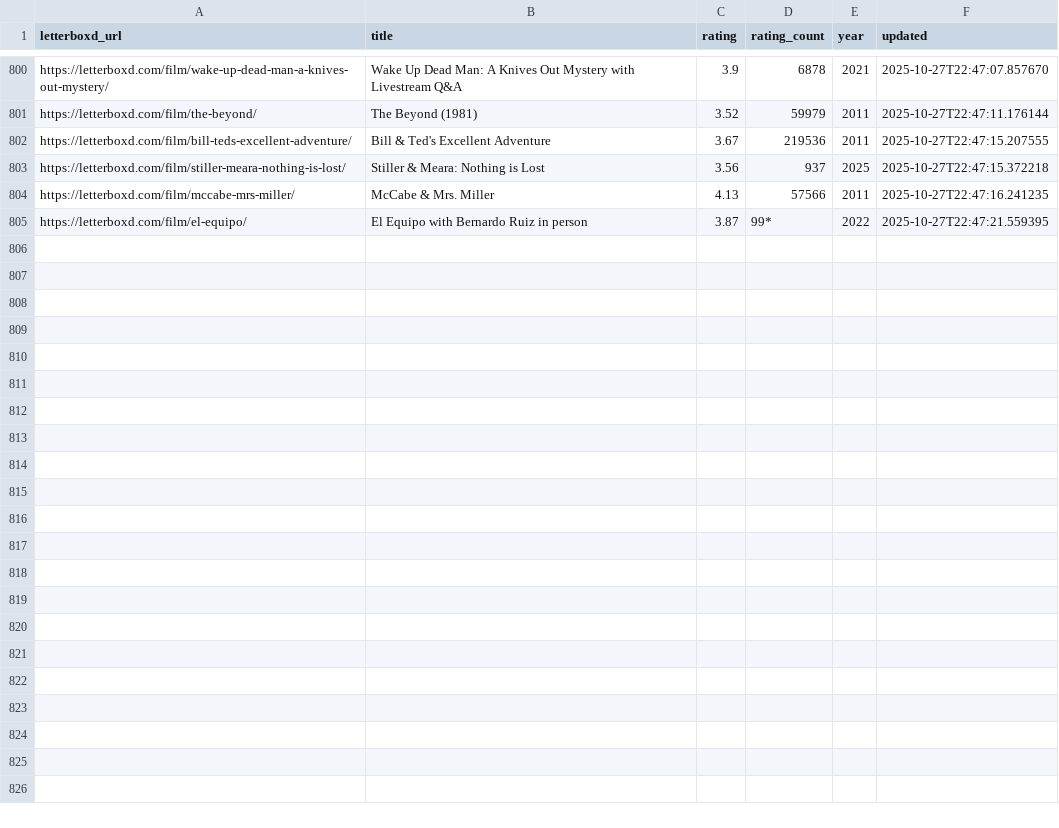
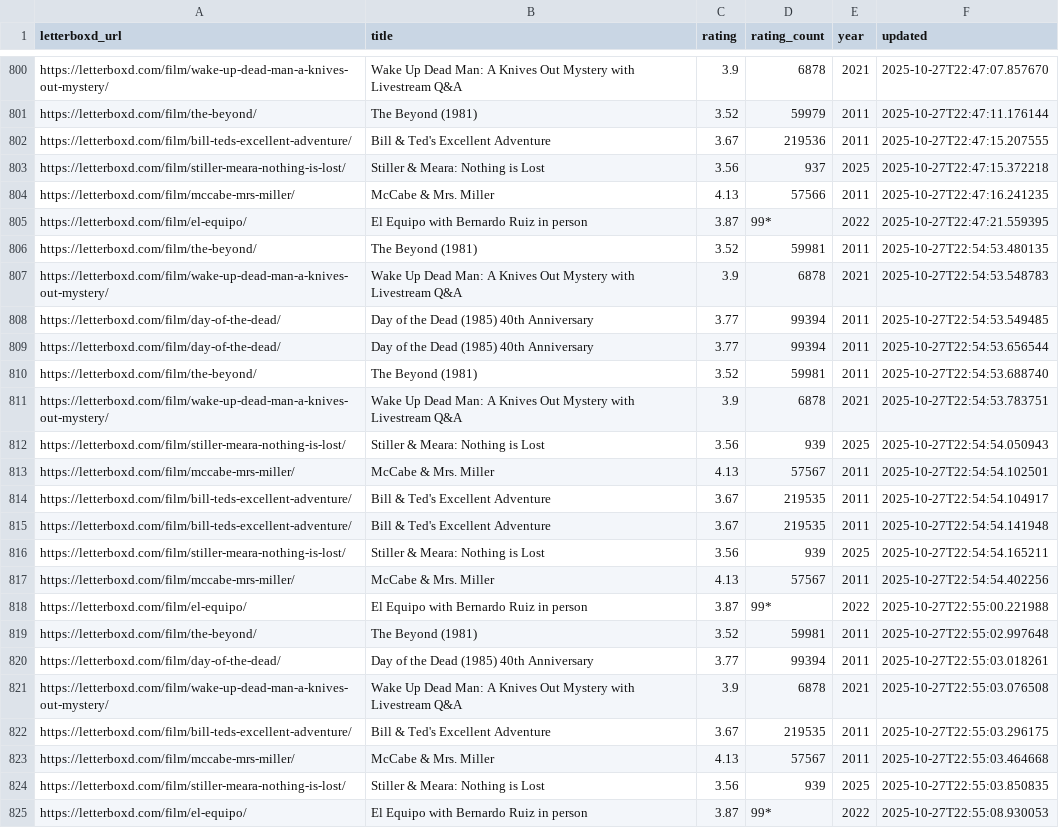
Before and after one commit to anasofia9/movie_finder, a CSV file: letterboxd_cache.csv, drawn as a sheet; only a part is shown, gaps mark what is left out.

```diff
--- a/letterboxd_cache.csv
+++ b/letterboxd_cache.csv
@@ -805 +805,21 @@ https://letterboxd.com/film/mccabe-mrs-miller/,McCabe & Mrs. Miller,4.13,57566,2
 https://letterboxd.com/film/el-equipo/,El Equipo with Bernardo Ruiz in person,3.87,99*,2022,2025-10-27T22:47:21.559395
+https://letterboxd.com/film/the-beyond/,The Beyond (1981),3.52,59981,2011,2025-10-27T22:54:53.480135
+https://letterboxd.com/film/wake-up-dead-man-a-knives-out-mystery/,Wake Up Dead Man: A Knives Out Mystery with Livestream Q&A,3.9,6878,2021,2025-10-27T22:54:53.548783
+https://letterboxd.com/film/day-of-the-dead/,Day of the Dead (1985) 40th Anniversary,3.77,99394,2011,2025-10-27T22:54:53.549485
+https://letterboxd.com/film/day-of-the-dead/,Day of the Dead (1985) 40th Anniversary,3.77,99394,2011,2025-10-27T22:54:53.656544
+https://letterboxd.com/film/the-beyond/,The Beyond (1981),3.52,59981,2011,2025-10-27T22:54:53.688740
+https://letterboxd.com/film/wake-up-dead-man-a-knives-out-mystery/,Wake Up Dead Man: A Knives Out Mystery with Livestream Q&A,3.9,6878,2021,2025-10-27T22:54:53.783751
+https://letterboxd.com/film/stiller-meara-nothing-is-lost/,Stiller & Meara: Nothing is Lost,3.56,939,2025,2025-10-27T22:54:54.050943
+https://letterboxd.com/film/mccabe-mrs-miller/,McCabe & Mrs. Miller,4.13,57567,2011,2025-10-27T22:54:54.102501
+https://letterboxd.com/film/bill-teds-excellent-adventure/,Bill & Ted's Excellent Adventure,3.67,219535,2011,2025-10-27T22:54:54.104917
+https://letterboxd.com/film/bill-teds-excellent-adventure/,Bill & Ted's Excellent Adventure,3.67,219535,2011,2025-10-27T22:54:54.141948
+https://letterboxd.com/film/stiller-meara-nothing-is-lost/,Stiller & Meara: Nothing is Lost,3.56,939,2025,2025-10-27T22:54:54.165211
+https://letterboxd.com/film/mccabe-mrs-miller/,McCabe & Mrs. Miller,4.13,57567,2011,2025-10-27T22:54:54.402256
+https://letterboxd.com/film/el-equipo/,El Equipo with Bernardo Ruiz in person,3.87,99*,2022,2025-10-27T22:55:00.221988
+https://letterboxd.com/film/the-beyond/,The Beyond (1981),3.52,59981,2011,2025-10-27T22:55:02.997648
+https://letterboxd.com/film/day-of-the-dead/,Day of the Dead (1985) 40th Anniversary,3.77,99394,2011,2025-10-27T22:55:03.018261
+https://letterboxd.com/film/wake-up-dead-man-a-knives-out-mystery/,Wake Up Dead Man: A Knives Out Mystery with Livestream Q&A,3.9,6878,2021,2025-10-27T22:55:03.076508
+https://letterboxd.com/film/bill-teds-excellent-adventure/,Bill & Ted's Excellent Adventure,3.67,219535,2011,2025-10-27T22:55:03.296175
+https://letterboxd.com/film/mccabe-mrs-miller/,McCabe & Mrs. Miller,4.13,57567,2011,2025-10-27T22:55:03.464668
+https://letterboxd.com/film/stiller-meara-nothing-is-lost/,Stiller & Meara: Nothing is Lost,3.56,939,2025,2025-10-27T22:55:03.850835
+https://letterboxd.com/film/el-equipo/,El Equipo with Bernardo Ruiz in person,3.87,99*,2022,2025-10-27T22:55:08.930053
```
Also changed, not shown: 3 other files.
